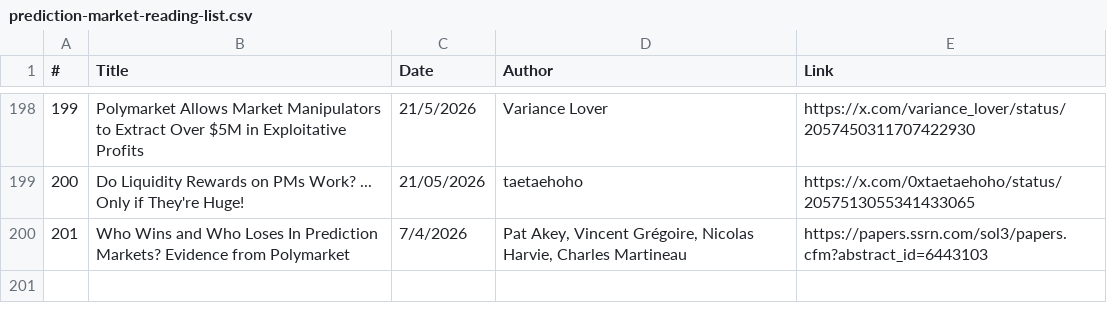
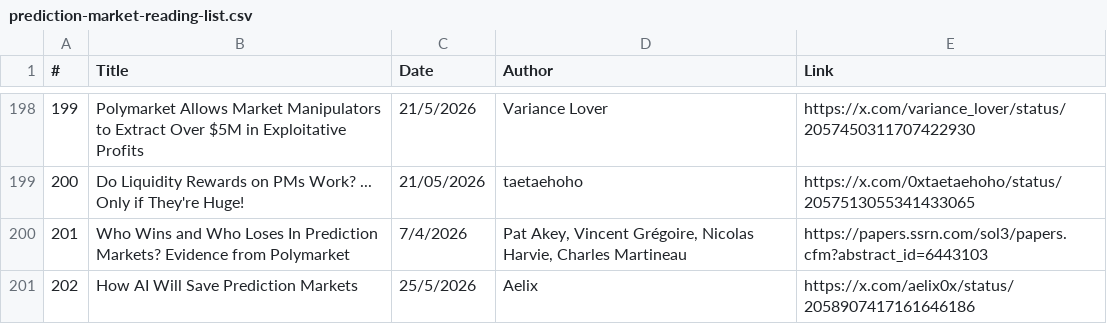
Before and after one commit to michaellwy/onprediction, a CSV file: prediction-market-reading-list.csv, drawn as a sheet; only a part is shown, gaps mark what is left out; the diff names each change by its address in the sheet, - before the commit and + after, or states it on an @@ line.

Commit message:
Add article 202: How AI Will Save Prediction Markets by Aelix (#113)

```diff
--- a/prediction-market-reading-list.csv
+++ b/prediction-market-reading-list.csv
+row 201: 202 | How AI Will Save Prediction Markets | 25/5/2026 | Aelix | https://x.com/aelix0x/status/2058907417161646186
```
Also changed, not shown: 3 other files.
